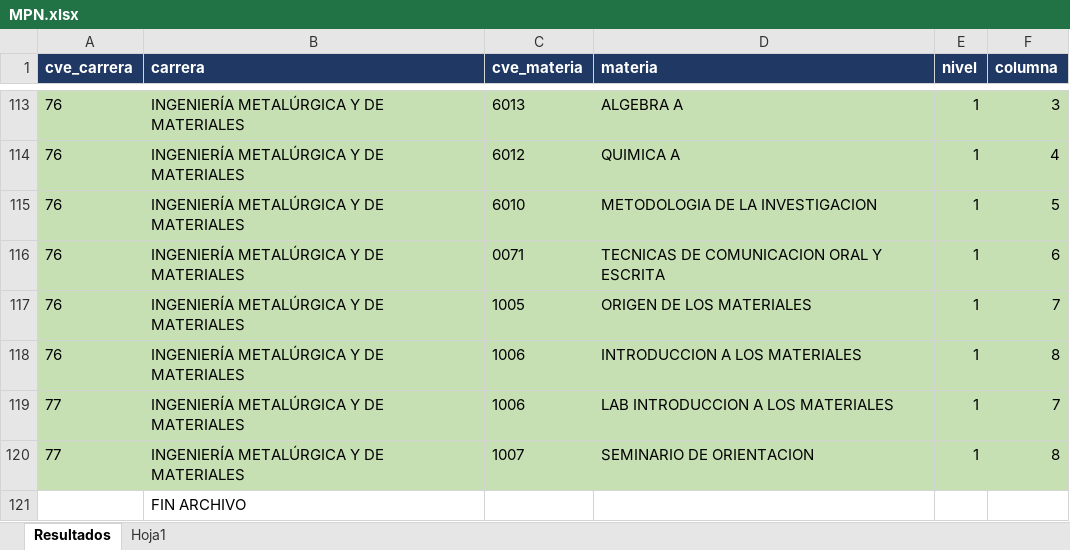
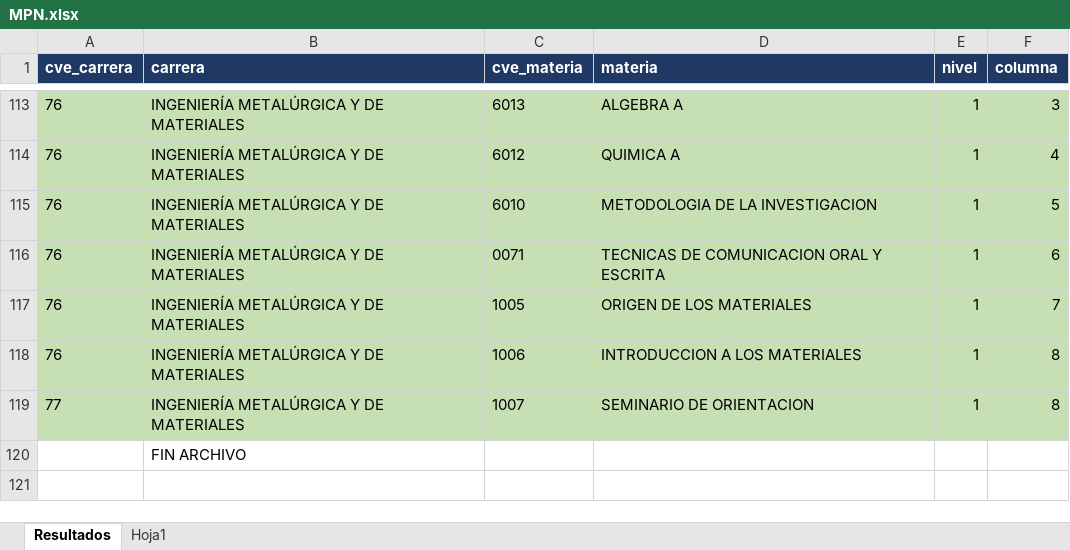
Before and after one commit to EDanielVallejoL/Integrador-Horarios, an Excel workbook: public/archivos/MPN.xlsx, sheet Resultados, drawn as a sheet; only a part is shown, gaps mark what is left out; values as stored, in another font and other column widths than the file's, no borders; the diff names each change by its address in the sheet, - before the commit and + after, or states it on an @@ line.

```diff
--- a/public/archivos/MPN.xlsx (sheet Resultados)
+++ b/public/archivos/MPN.xlsx (sheet Resultados)
-row 119: 77 | INGENIERÍA METALÚRGICA Y DE MATERIALES | 1006 | LAB INTRODUCCION A LOS MATERIALES | 1 | 7
```
Also changed, not shown: 1 other file.
